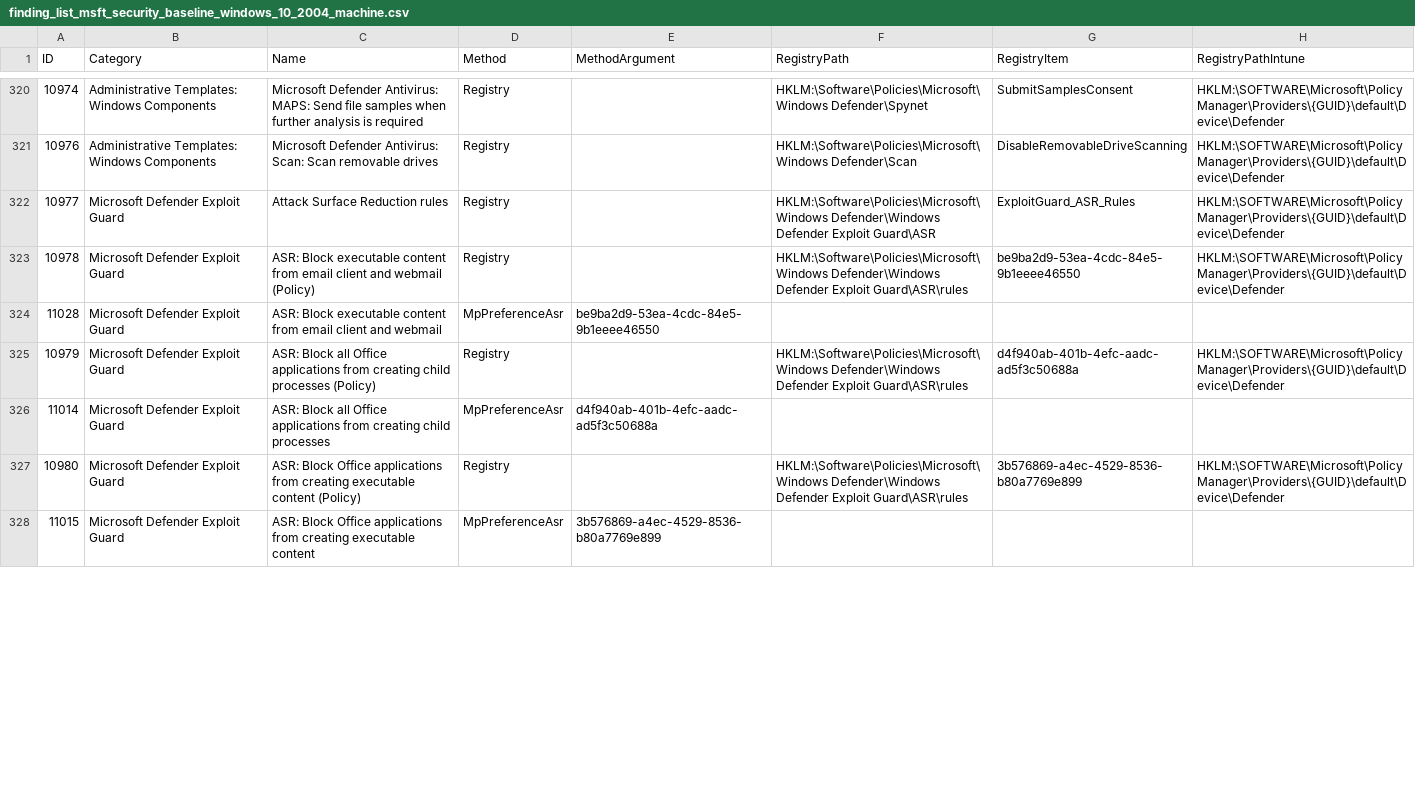
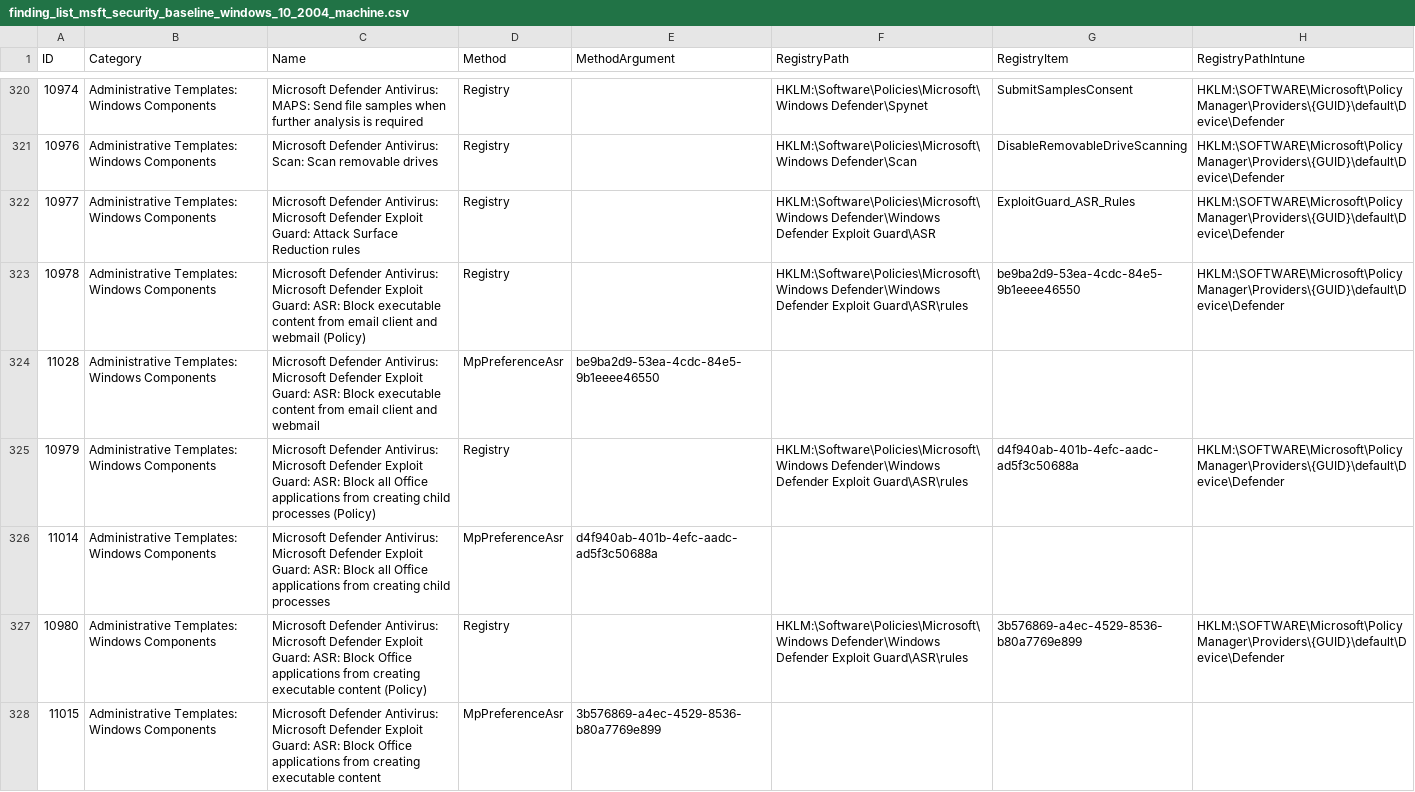
Before and after one commit to 0x6d69636b/windows_hardening, a CSV file: lists/finding_list_msft_security_baseline_windows_10_2004_machine.csv, drawn as a sheet; only a part is shown, gaps mark what is left out; the diff covers the shown part only; the diff names each change by its address in the sheet, - before the commit and + after, or states it on an @@ line.

```diff
--- a/lists/finding_list_msft_security_baseline_windows_10_2004_machine.csv
+++ b/lists/finding_list_msft_security_baseline_windows_10_2004_machine.csv
-B322:B328 (Category): Microsoft Defender Exploit Guard
+B322:B328 (Category): Administrative Templates: Windows Components
-C322 (Name): Attack Surface…
+C322 (Name): Microsoft Defender Antivirus: Microsoft Defender Exploit Guard: Attack Surface…
-C323 (Name): ASR: Block…
+C323 (Name): Microsoft Defender Antivirus: Microsoft Defender Exploit Guard: ASR: Block…
-C324 (Name): ASR: Block…
+C324 (Name): Microsoft Defender Antivirus: Microsoft Defender Exploit Guard: ASR: Block…
-C325 (Name): ASR: Block…
+C325 (Name): Microsoft Defender Antivirus: Microsoft Defender Exploit Guard: ASR: Block…
-C326 (Name): ASR: Block…
+C326 (Name): Microsoft Defender Antivirus: Microsoft Defender Exploit Guard: ASR: Block…
-C327 (Name): ASR: Block…
+C327 (Name): Microsoft Defender Antivirus: Microsoft Defender Exploit Guard: ASR: Block…
-C328 (Name): ASR: Block…
+C328 (Name): Microsoft Defender Antivirus: Microsoft Defender Exploit Guard: ASR: Block…
```
Also changed, not shown: 50 edited cells elsewhere in this file, lists/finding_list_intune.csv, lists/finding_list_msft_security_baseline_windows_10_20h2_21h1_machine.csv, 48 other files.
